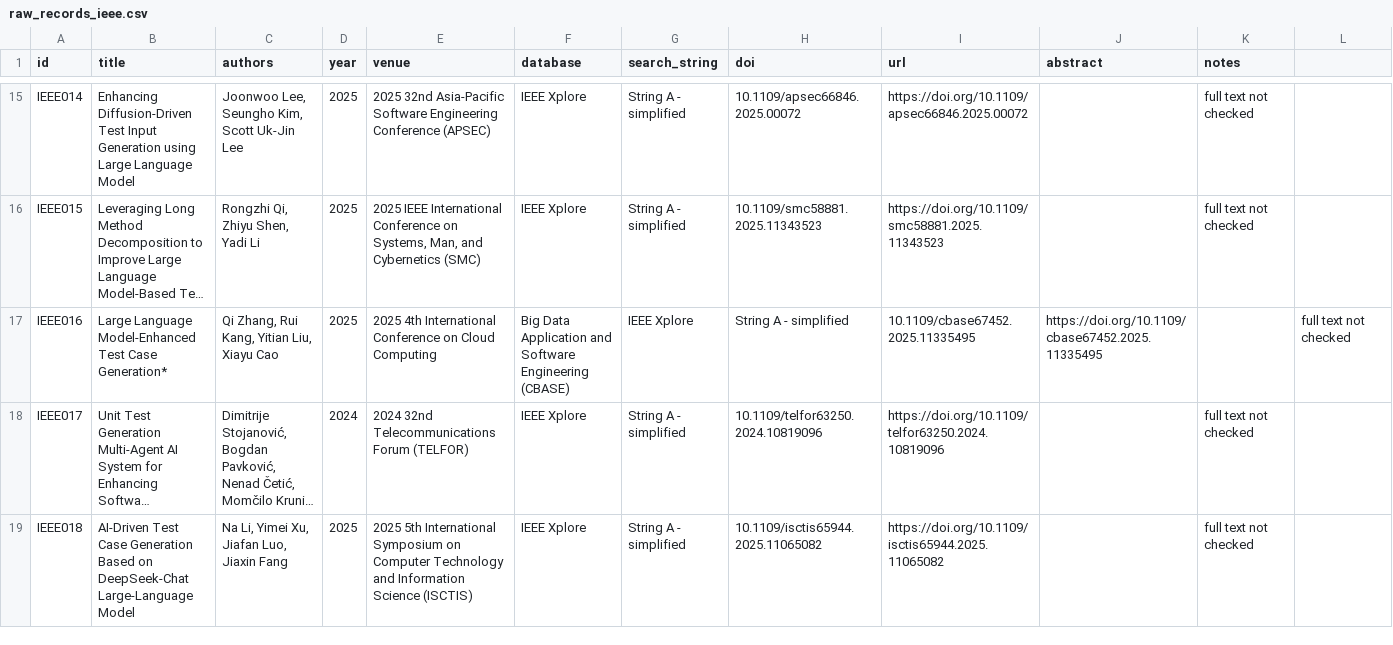
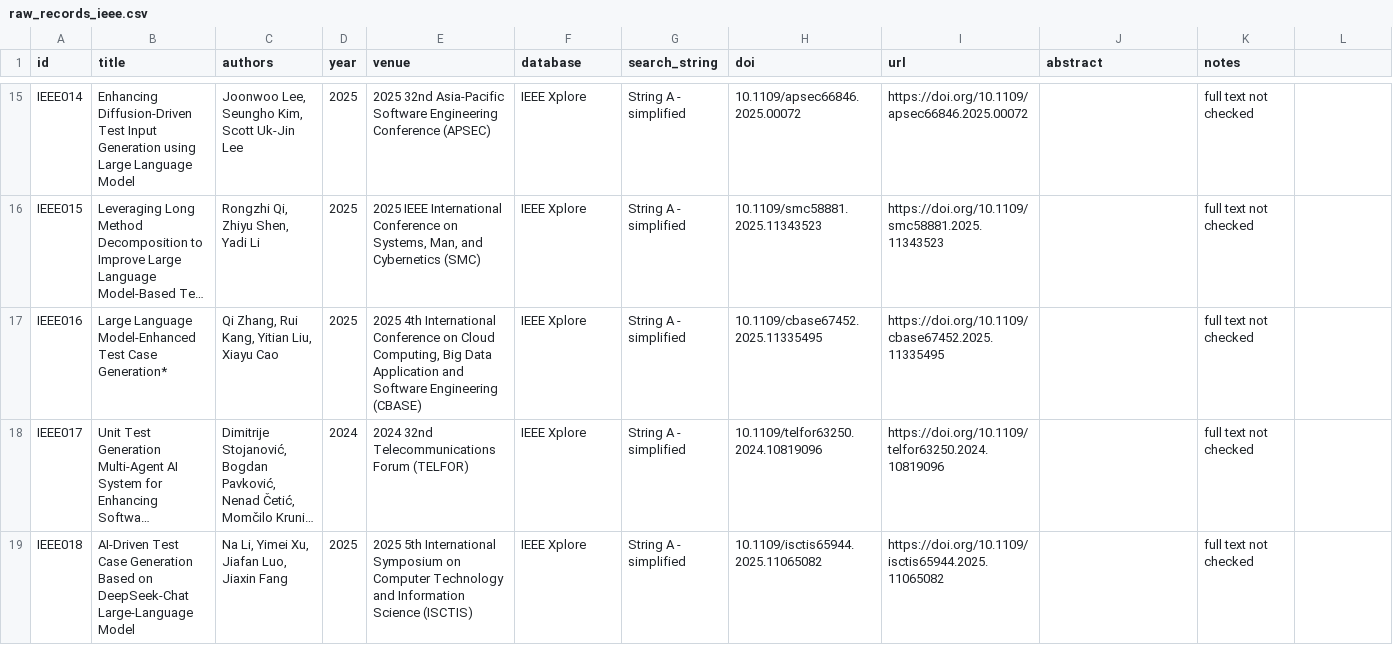
Before and after one commit to Khenggg/SE1944_LLM_Unit_Test_Generation, a CSV file: SLR/raw_records_ieee.csv, drawn as a sheet; only a part is shown, gaps mark what is left out; long unchanged cells end in …; the diff names each change by its address in the sheet, - before the commit and + after, or states it on an @@ line.

Commit message:
Update raw_records_ieee.csv

```diff
--- a/SLR/raw_records_ieee.csv
+++ b/SLR/raw_records_ieee.csv
-E17 (venue): …on Cloud Computing
+E17 (venue): …on Cloud Computing, Big Data Application and Software Engineering (CBASE)
-F17 (database): Big Data Application and Software Engineering (CBASE)
+F17 (database): IEEE Xplore
-G17 (search_string): IEEE Xplore
+G17 (search_string): String A - simplified
-H17 (doi): String A - simplified
+H17 (doi): 10.1109/cbase67452.2025.11335495
-I17 (url): 10.1109/cbase67452.2025.11335495
+I17 (url): https://doi.org/10.1109/cbase67452.2025.11335495
-J17 (abstract): https://doi.org/10.1109/cbase67452.2025.11335495
+J17 (abstract): (empty)
-K17 (notes): (empty)
+K17 (notes): full text not checked
-L17: full text not checked
+L17: (empty)
```
